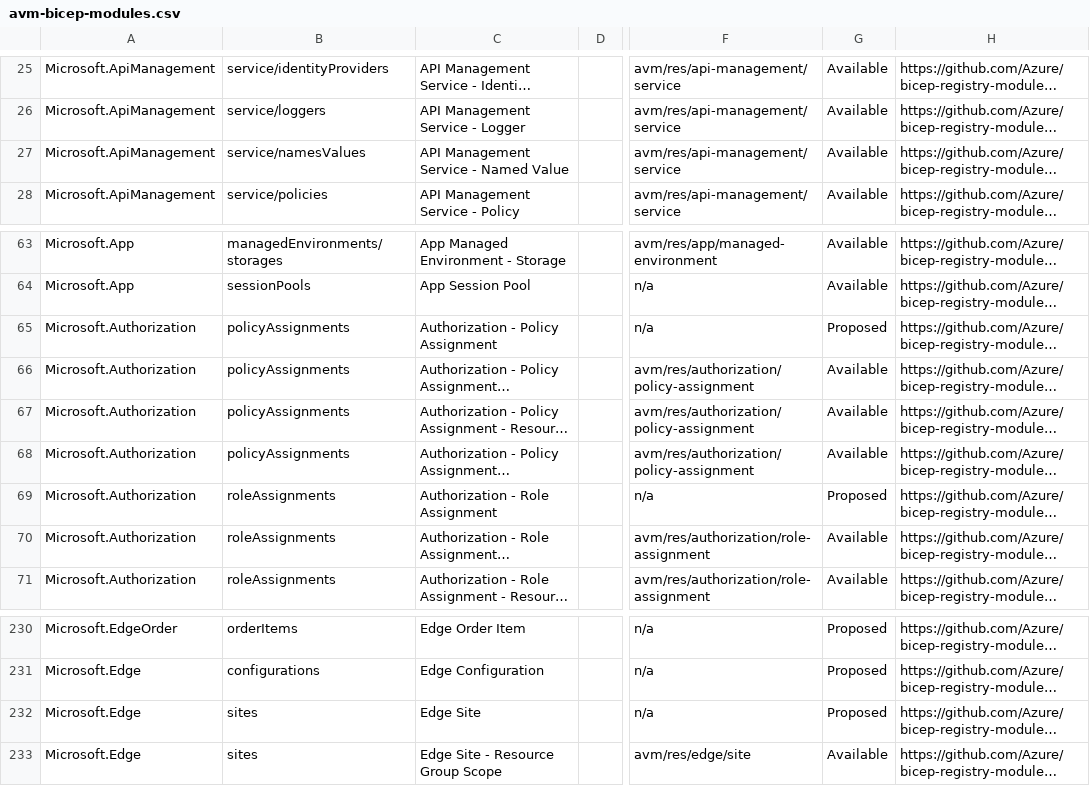
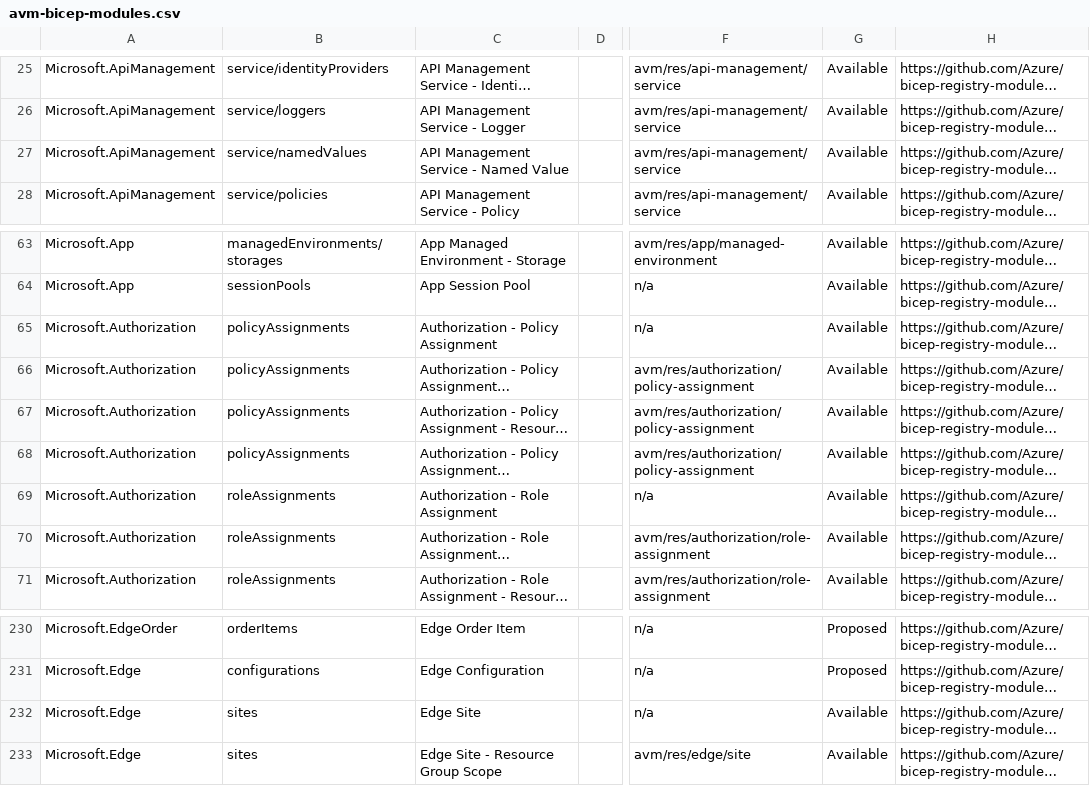
Before and after one commit to jonathan-vella/apex, a CSV file: .github/data/avm-bicep-modules.csv, drawn as a sheet; only a part is shown, gaps mark what is left out; long unchanged cells end in …; the diff covers the shown part only; the diff names each change by its address in the sheet, - before the commit and + after, or states it on an @@ line.

```diff
--- a/.github/data/avm-bicep-modules.csv
+++ b/.github/data/avm-bicep-modules.csv
-B27: service/namesValues
+B27: service/namedValues
-G65: Proposed
+G65: Available
-G69: Proposed
+G69: Available
-G232: Proposed
+G232: Available
```
Also changed, not shown: 52 edited cells elsewhere in this file, .github/data/avm-terraform-modules.csv, 4 other files.
